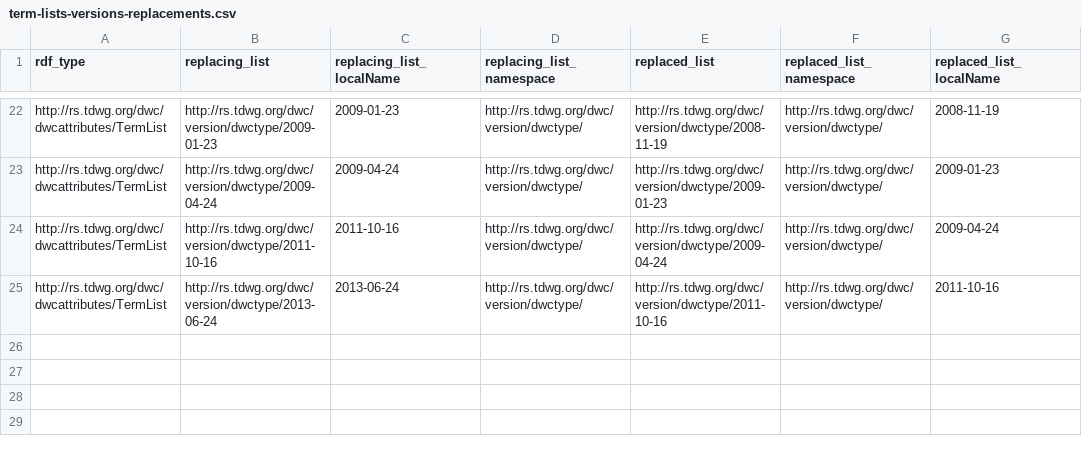
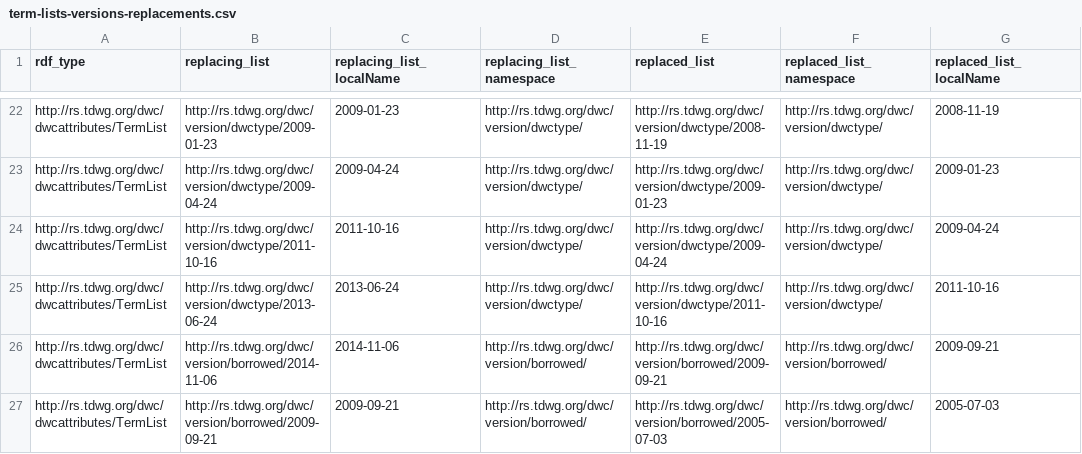
Before and after one commit to baskaufs/msc, a CSV file: term-lists-versions/term-lists-versions-replacements.csv, drawn as a sheet; only a part is shown, gaps mark what is left out.

```diff
--- a/term-lists-versions/term-lists-versions-replacements.csv
+++ b/term-lists-versions/term-lists-versions-replacements.csv
@@ -25 +25,3 @@ http://rs.tdwg.org/dwc/dwcattributes/TermList,http://rs.tdwg.org/dwc/version/dwc
 http://rs.tdwg.org/dwc/dwcattributes/TermList,http://rs.tdwg.org/dwc/version/dwctype/2013-06-24,2013-06-24,http://rs.tdwg.org/dwc/version/dwctype/,http://rs.tdwg.org/dwc/version/dwctype/2011-10-16,http://rs.tdwg.org/dwc/version/dwctype/,2011-10-16
+http://rs.tdwg.org/dwc/dwcattributes/TermList,http://rs.tdwg.org/dwc/version/borrowed/2014-11-06,2014-11-06,http://rs.tdwg.org/dwc/version/borrowed/,http://rs.tdwg.org/dwc/version/borrowed/2009-09-21,http://rs.tdwg.org/dwc/version/borrowed/,2009-09-21
+http://rs.tdwg.org/dwc/dwcattributes/TermList,http://rs.tdwg.org/dwc/version/borrowed/2009-09-21,2009-09-21,http://rs.tdwg.org/dwc/version/borrowed/,http://rs.tdwg.org/dwc/version/borrowed/2005-07-03,http://rs.tdwg.org/dwc/version/borrowed/,2005-07-03
```
Also changed, not shown: dwc-borrowed-versions/dwc-borrowed-versions-column-mappings.csv, dwc-borrowed-versions/dwc-borrowed-versions.csv, 4 other files.
